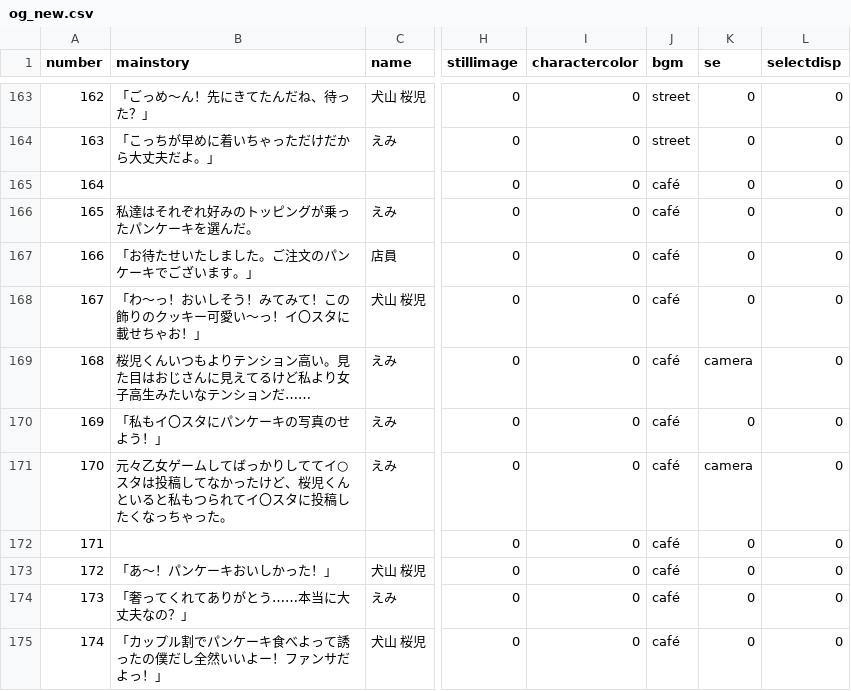
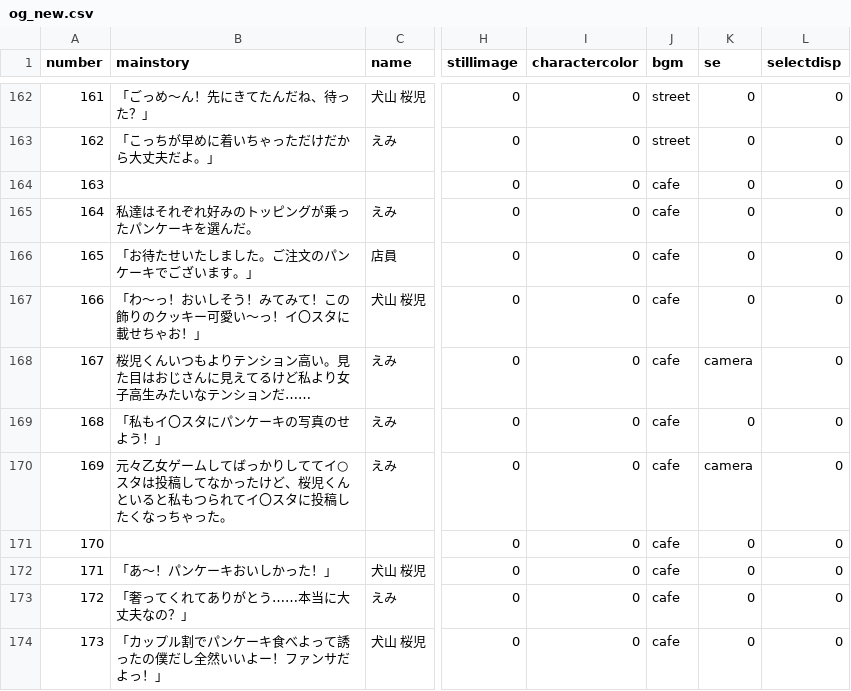
Before and after one commit to medai147/OG-3, a CSV file: OG3/Assets/Scripts/og3_new/og_new.csv, drawn as a sheet; only a part is shown, gaps mark what is left out; addresses are those after the commit; the diff covers the shown part only; the diff names each change by its address in the sheet, - before the commit and + after, or states it on an @@ line.

Commit message:
ミニゲーム系修正、cafeBGM修正

```diff
--- a/OG3/Assets/Scripts/og3_new/og_new.csv
+++ b/OG3/Assets/Scripts/og3_new/og_new.csv
@@ column A (number) renumbered from row 100 down @@
-J164:J174 (bgm): café
+J164:J174 (bgm): cafe
```
Also changed, not shown: 1 removed row and 12 edited cells elsewhere in this file, 23 other files.
